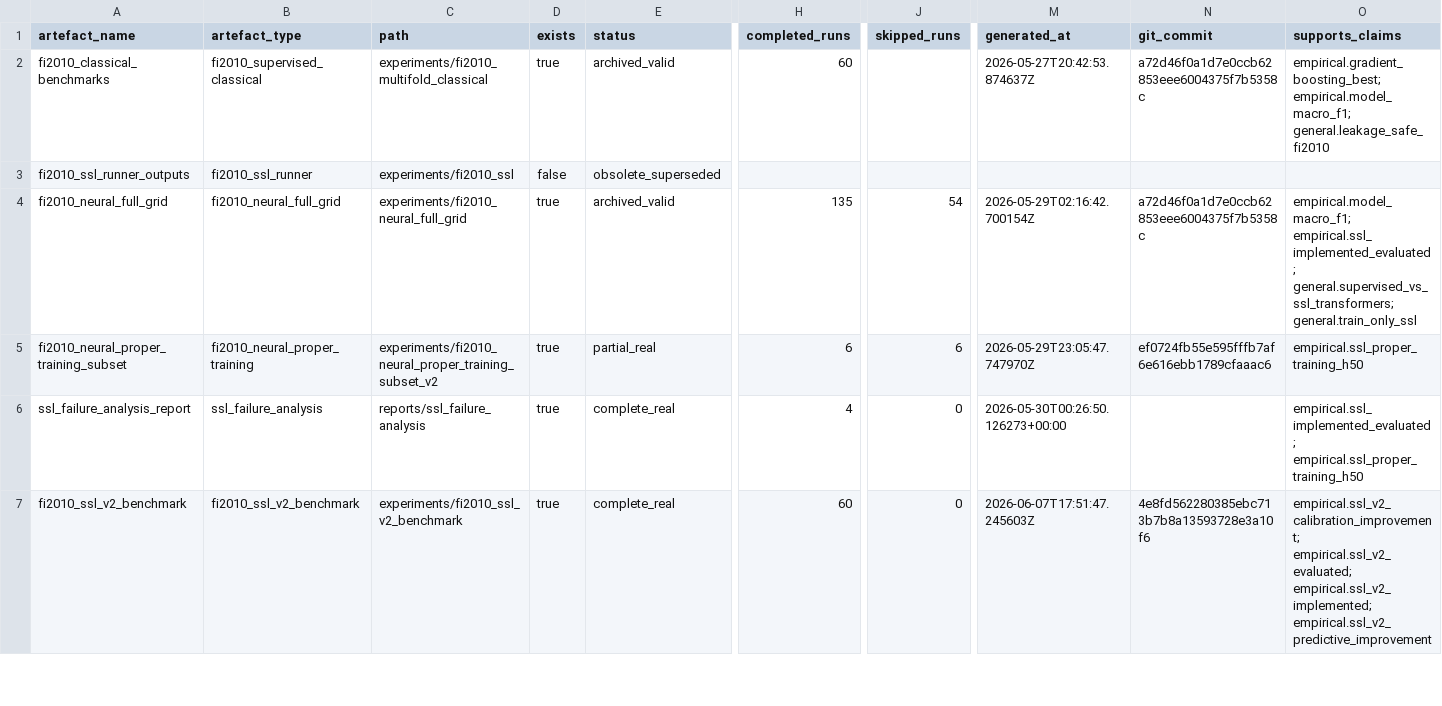
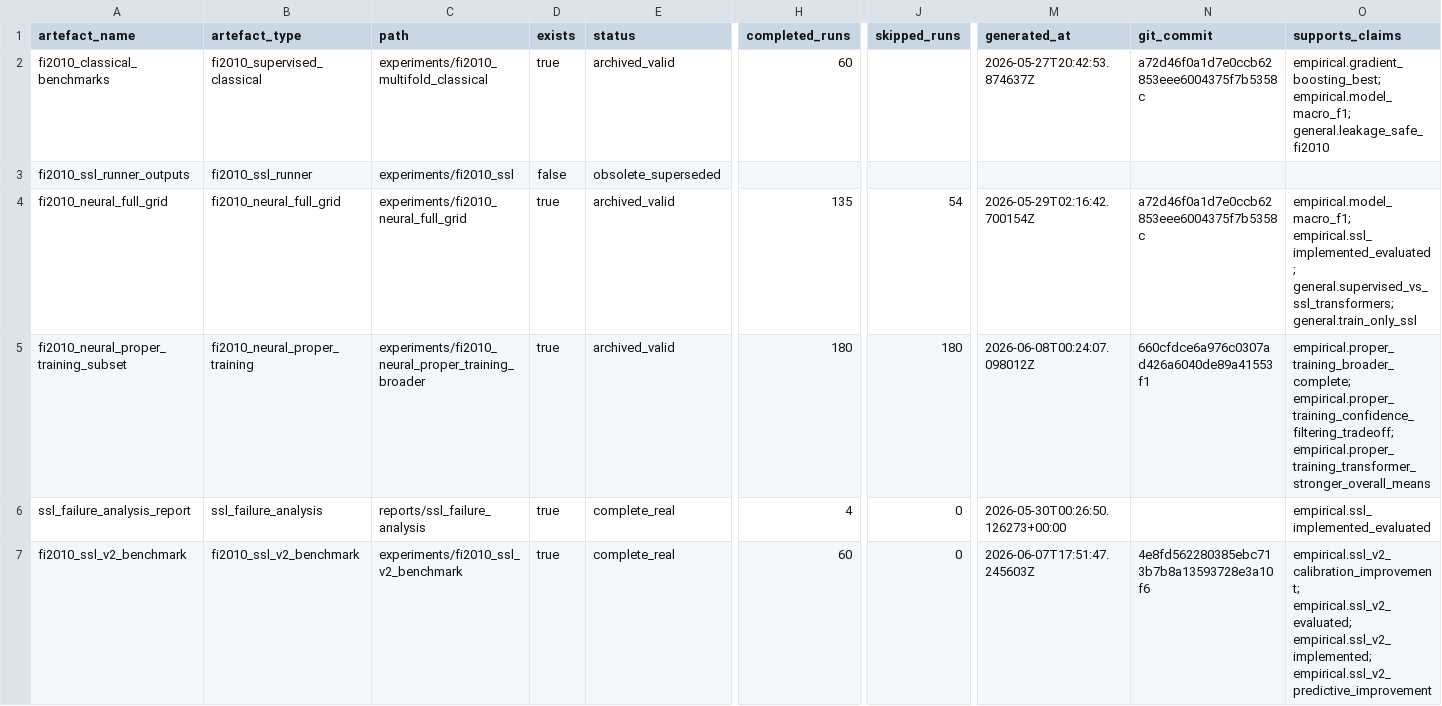
Before and after one commit to anannyenaik/chronos-lob, a CSV file: reports/evidence_pack/artefact_inventory.csv, drawn as a sheet; only a part is shown, gaps mark what is left out; the diff covers the shown part only; the diff names each change by its address in the sheet, - before the commit and + after, or states it on an @@ line.

Commit message:
Refresh reports after proper neural benchmark

```diff
--- a/reports/evidence_pack/artefact_inventory.csv
+++ b/reports/evidence_pack/artefact_inventory.csv
-C5 (path): experiments/fi2010_neural_proper_training_subset_v2
+C5 (path): experiments/fi2010_neural_proper_training_broader
-E5 (status): partial_real
+E5 (status): archived_valid
-H5 (completed_runs): 6
+H5 (completed_runs): 180
-J5 (skipped_runs): 6
+J5 (skipped_runs): 180
-M5 (generated_at): 2026-05-29T23:05:47.747970Z
+M5 (generated_at): 2026-06-08T00:24:07.098012Z
-N5 (git_commit): ef0724fb55e595fffb7af6e616ebb1789cfaaac6
+N5 (git_commit): 660cfdce6a976c0307ad426a6040de89a41553f1
-O5 (supports_claims): empirical.ssl_proper_training_h50
+O5 (supports_claims): empirical.proper_training_broader_complete; empirical.proper_training_confidence_filtering_tradeoff; empirical.proper_training_transformer_stronger_overall_means
-O6 (supports_claims): empirical.ssl_implemented_evaluated; empirical.ssl_proper_training_h50
+O6 (supports_claims): empirical.ssl_implemented_evaluated
```
Also changed, not shown: 5 edited cells elsewhere in this file, 11 other files.
